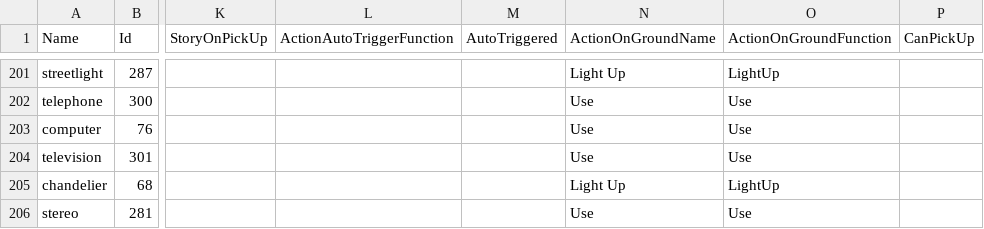
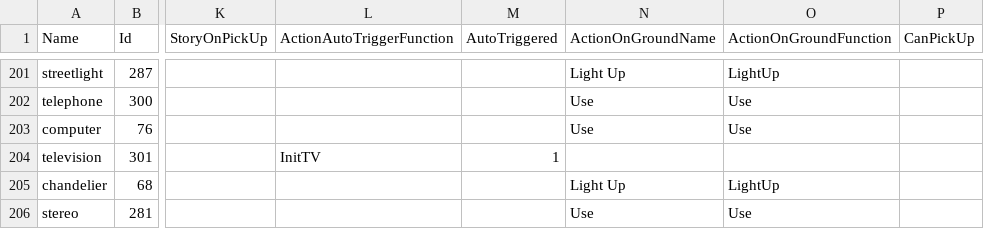
Before and after one commit to EonYang/doodle-classification-server, a CSV file: data/ItemsAndTags.csv, drawn as a sheet; only a part is shown, gaps mark what is left out; the diff names each change by its address in the sheet, - before the commit and + after, or states it on an @@ line.

Commit message:
data

```diff
--- a/data/ItemsAndTags.csv
+++ b/data/ItemsAndTags.csv
-L204 (ActionAutoTriggerFunction): (empty)
+L204 (ActionAutoTriggerFunction): InitTV
-M204 (AutoTriggered): (empty)
+M204 (AutoTriggered): 1
-N204 (ActionOnGroundName): Use
+N204 (ActionOnGroundName): (empty)
-O204 (ActionOnGroundFunction): Use
+O204 (ActionOnGroundFunction): (empty)
```
Also changed, not shown: 1 other file.
